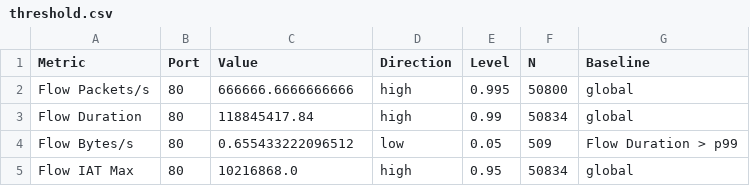
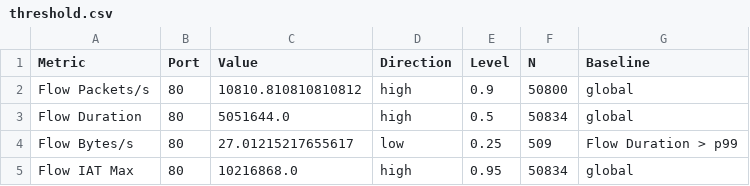
Before and after one commit to nifuller/soc-alert-triage-analytics, a CSV file: threshold.csv, drawn as a sheet.

Commit message:
fine tuned the baseline and rules; created a save results function for both rules and per attack; alerts and threshold csvs contain fined tune results

```diff
--- a/threshold.csv
+++ b/threshold.csv
@@ -1,5 +1,5 @@
 Metric,Port,Value,Direction,Level,N,Baseline
-Flow Packets/s,80,666666.6666666666,high,0.995,50800,global
-Flow Duration,80,118845417.84,high,0.99,50834,global
-Flow Bytes/s,80,0.655433222096512,low,0.05,509,Flow Duration > p99
+Flow Packets/s,80,10810.810810810812,high,0.9,50800,global
+Flow Duration,80,5051644.0,high,0.5,50834,global
+Flow Bytes/s,80,27.01215217655617,low,0.25,509,Flow Duration > p99
 Flow IAT Max,80,10216868.0,high,0.95,50834,global
```
Also changed, not shown: 7 other files.
